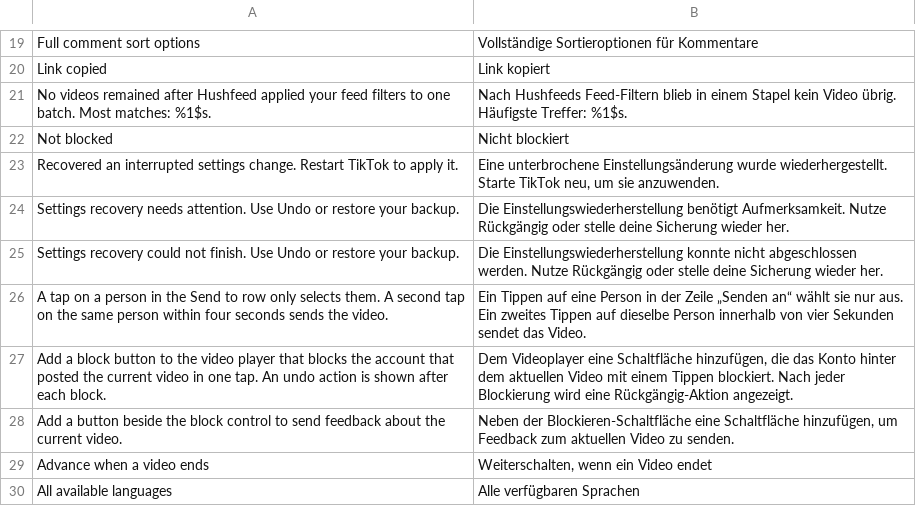
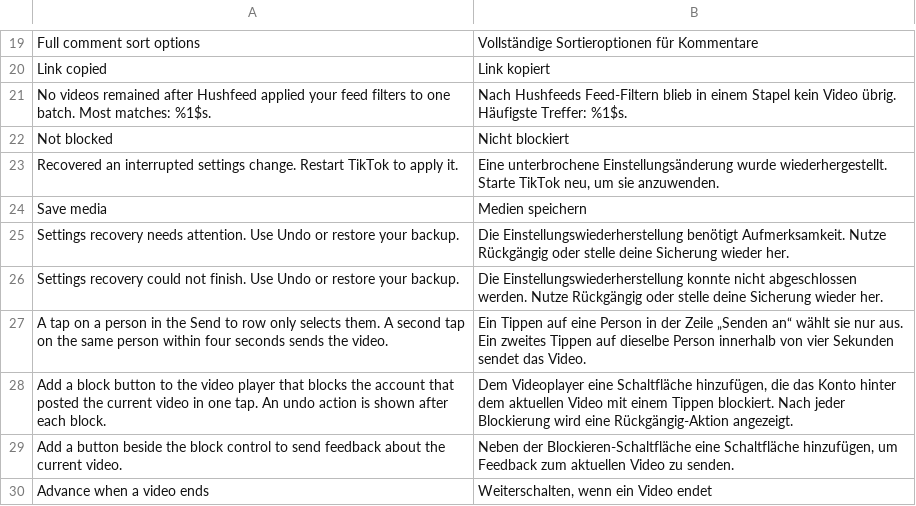
Before and after one commit to SysAdminDoc/hushfeed, a TSV file: extensions/tiktok/src/main/l10n/de.tsv, drawn as a sheet; only a part is shown, gaps mark what is left out; the shorter side is filled out with more unchanged rows.

```diff
--- a/extensions/tiktok/src/main/l10n/de.tsv
+++ b/extensions/tiktok/src/main/l10n/de.tsv
@@ -23,2 +23,3 @@ Not blocked	Nicht blockiert
 Recovered an interrupted settings change. Restart TikTok to apply it.	Eine unterbrochene Einstellungsänderung wurde wiederhergestellt. Starte TikTok neu, um sie anzuwenden.
+Save media	Medien speichern
 Settings recovery needs attention. Use Undo or restore your backup.	Die Einstellungswiederherstellung benötigt Aufmerksamkeit. Nutze Rückgängig oder stelle deine Sicherung wieder her.
```
Also changed, not shown: extensions/tiktok/src/main/l10n/en.csv, extensions/tiktok/src/main/l10n/in.csv, 4 other files.
